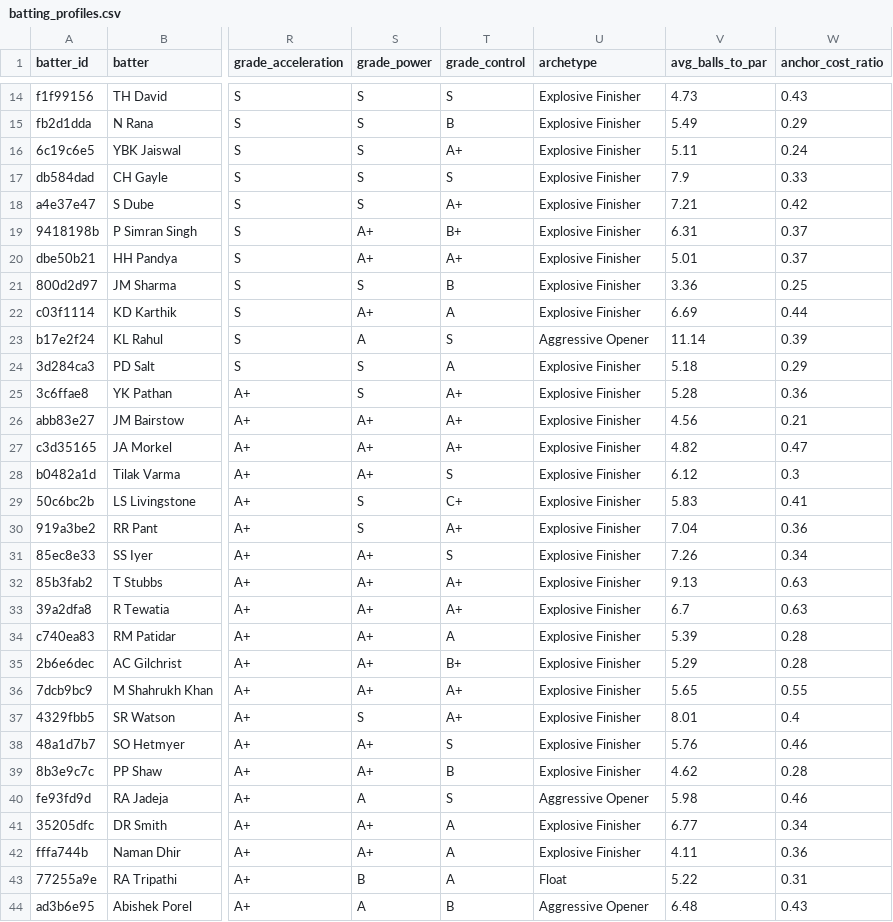
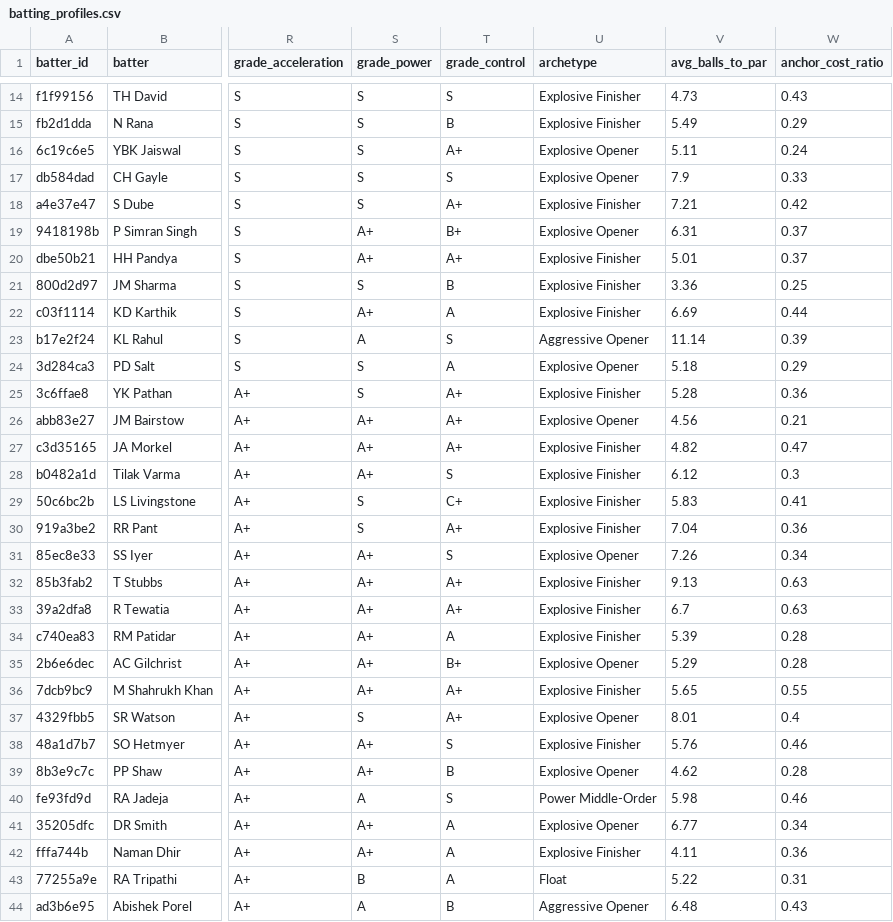
Before and after one commit to raghav-kalyana-sundaram/wicketmetric, a CSV file: output_ipl/batting_profiles.csv, drawn as a sheet; only a part is shown, gaps mark what is left out; the diff covers the shown part only; the diff names each change by its address in the sheet, - before the commit and + after, or states it on an @@ line.

```diff
--- a/output_ipl/batting_profiles.csv
+++ b/output_ipl/batting_profiles.csv
-U16:U17 (archetype): Explosive Finisher
+U16:U17 (archetype): Explosive Opener
-U19 (archetype): Explosive Finisher
+U19 (archetype): Explosive Opener
-U24 (archetype): Explosive Finisher
+U24 (archetype): Explosive Opener
-U26 (archetype): Explosive Finisher
+U26 (archetype): Explosive Opener
-U31 (archetype): Explosive Finisher
+U31 (archetype): Explosive Opener
-U35 (archetype): Explosive Finisher
+U35 (archetype): Explosive Opener
-U37 (archetype): Explosive Finisher
+U37 (archetype): Explosive Opener
-U39 (archetype): Explosive Finisher
+U39 (archetype): Explosive Opener
-U40 (archetype): Aggressive Opener
+U40 (archetype): Power Middle-Order
-U41 (archetype): Explosive Finisher
+U41 (archetype): Explosive Opener
```
Also changed, not shown: 27 edited cells elsewhere in this file, 7 other files.
